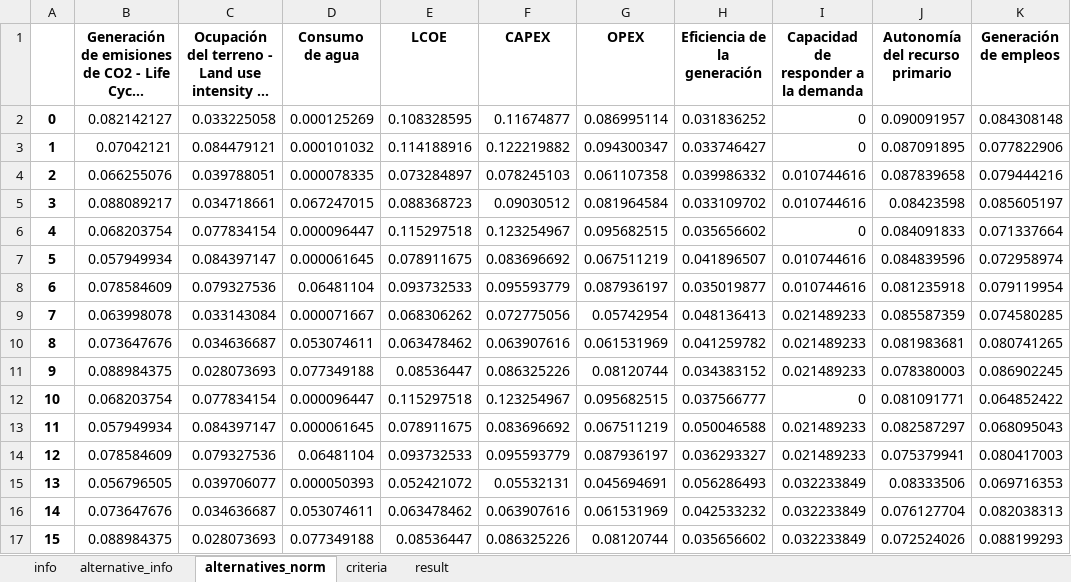
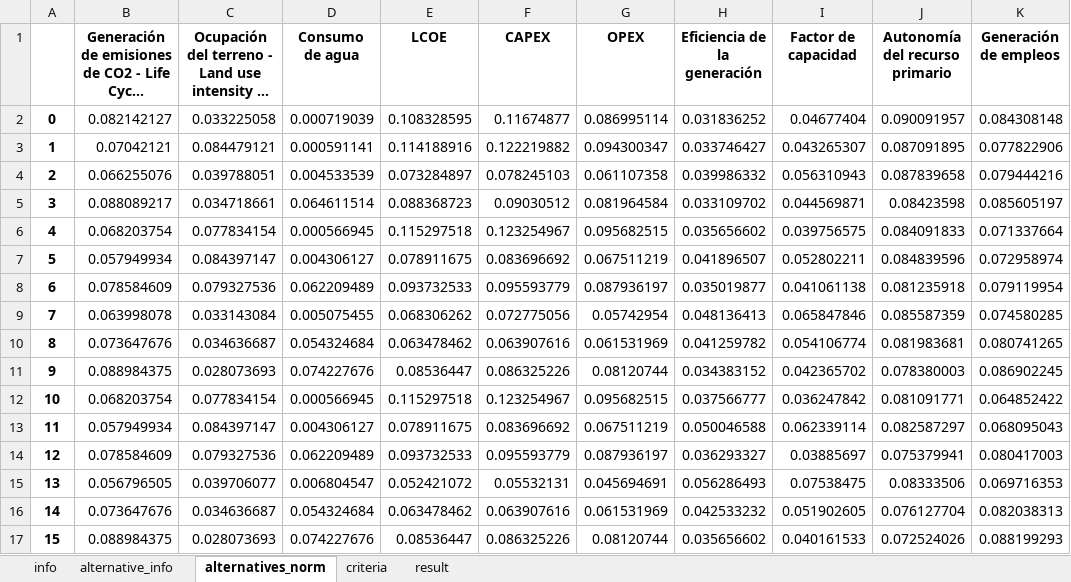
Before and after one commit to MateoBarrera/ResearchDev, an Excel workbook: Repo/Articulo1/output/ranking_of_256_alternatives.xlsx, sheet alternatives_norm, drawn as a sheet; only a part is shown; long unchanged cells end in …; values as stored, in another font and other column widths than the file's, no borders; the diff covers the shown part only; the diff names each change by its address in the sheet, - before the commit and + after, or states it on an @@ line.

```diff
--- a/Repo/Articulo1/output/ranking_of_256_alternatives.xlsx (sheet alternatives_norm)
+++ b/Repo/Articulo1/output/ranking_of_256_alternatives.xlsx (sheet alternatives_norm)
-I1: Capacidad de responder a la demanda
+I1: Factor de capacidad
-D2 (Consumo de agua): 0.000125269
+D2 (Consumo de agua): 0.000719039
-I2 (Factor de capacidad): 0
+I2 (Factor de capacidad): 0.04677404
-D3 (Consumo de agua): 0.000101032
+D3 (Consumo de agua): 0.000591141
-I3 (Factor de capacidad): 0
+I3 (Factor de capacidad): 0.043265307
-D4 (Consumo de agua): 0.000078335
+D4 (Consumo de agua): 0.004533539
-I4 (Factor de capacidad): 0.010744616
+I4 (Factor de capacidad): 0.056310943
-D5 (Consumo de agua): 0.067247015
+D5 (Consumo de agua): 0.064611514
-I5 (Factor de capacidad): 0.010744616
+I5 (Factor de capacidad): 0.044569871
-D6 (Consumo de agua): 0.000096447
+D6 (Consumo de agua): 0.000566945
-I6 (Factor de capacidad): 0
+I6 (Factor de capacidad): 0.039756575
-D7 (Consumo de agua): 0.000061645
+D7 (Consumo de agua): 0.004306127
-I7 (Factor de capacidad): 0.010744616
+I7 (Factor de capacidad): 0.052802211
-D8 (Consumo de agua): 0.06481104
+D8 (Consumo de agua): 0.062209489
-I8 (Factor de capacidad): 0.010744616
+I8 (Factor de capacidad): 0.041061138
-D9 (Consumo de agua): 0.000071667
+D9 (Consumo de agua): 0.005075455
-I9 (Factor de capacidad): 0.021489233
+I9 (Factor de capacidad): 0.065847846
-D10 (Consumo de agua): 0.053074611
+D10 (Consumo de agua): 0.054324684
-I10 (Factor de capacidad): 0.021489233
+I10 (Factor de capacidad): 0.054106774
-D11 (Consumo de agua): 0.077349188
+D11 (Consumo de agua): 0.074227676
-I11 (Factor de capacidad): 0.021489233
+I11 (Factor de capacidad): 0.042365702
-D12 (Consumo de agua): 0.000096447
+D12 (Consumo de agua): 0.000566945
-I12 (Factor de capacidad): 0
+I12 (Factor de capacidad): 0.036247842
-D13 (Consumo de agua): 0.000061645
+D13 (Consumo de agua): 0.004306127
-I13 (Factor de capacidad): 0.021489233
+I13 (Factor de capacidad): 0.062339114
-D14 (Consumo de agua): 0.06481104
+D14 (Consumo de agua): 0.062209489
-I14 (Factor de capacidad): 0.021489233
+I14 (Factor de capacidad): 0.03885697
-D15 (Consumo de agua): 0.000050393
+D15 (Consumo de agua): 0.006804547
-I15 (Factor de capacidad): 0.032233849
+I15 (Factor de capacidad): 0.07538475
-D16 (Consumo de agua): 0.053074611
+D16 (Consumo de agua): 0.054324684
-I16 (Factor de capacidad): 0.032233849
+I16 (Factor de capacidad): 0.051902605
-D17 (Consumo de agua): 0.077349188
+D17 (Consumo de agua): 0.074227676
-I17 (Factor de capacidad): 0.032233849
+I17 (Factor de capacidad): 0.040161533
```
Also changed, not shown: 480 edited cells elsewhere in this sheet, sheet result, sheet info, case_studies/santa_rosalia/results/alternatives_256.xlsx, case_studies/santa_rosalia/results/ranking_of_256_alternatives.xlsx, 2 other files.
